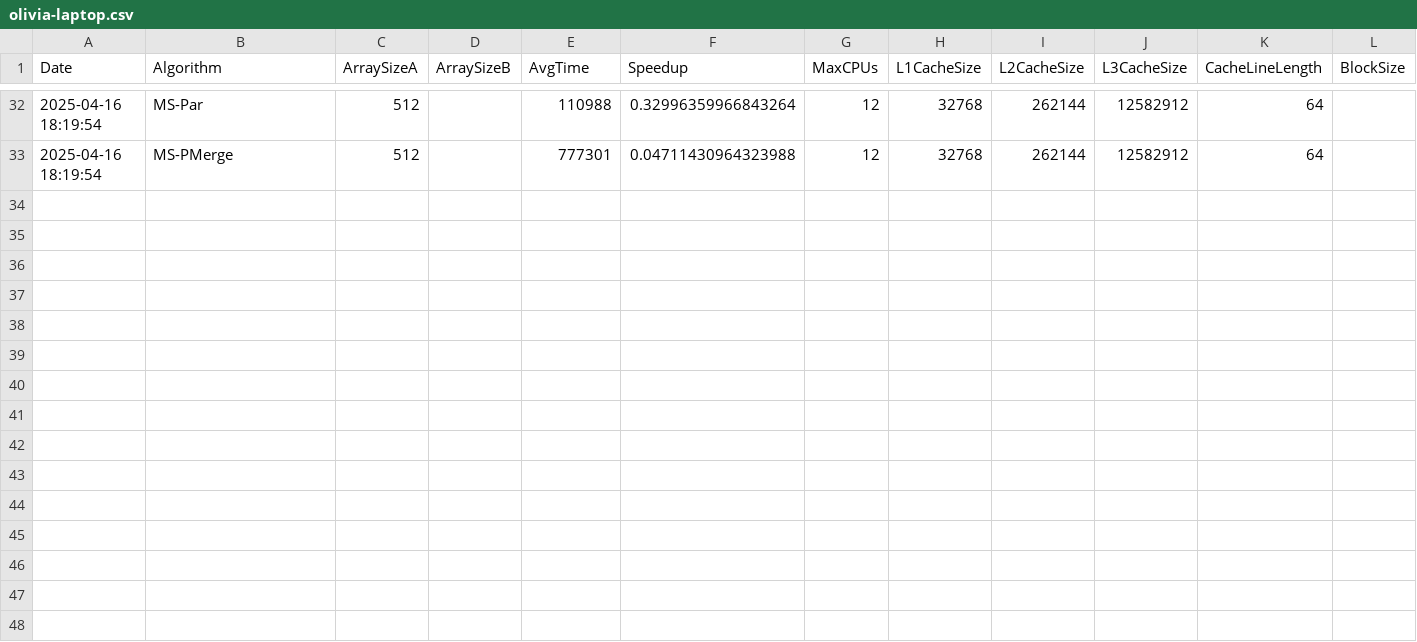
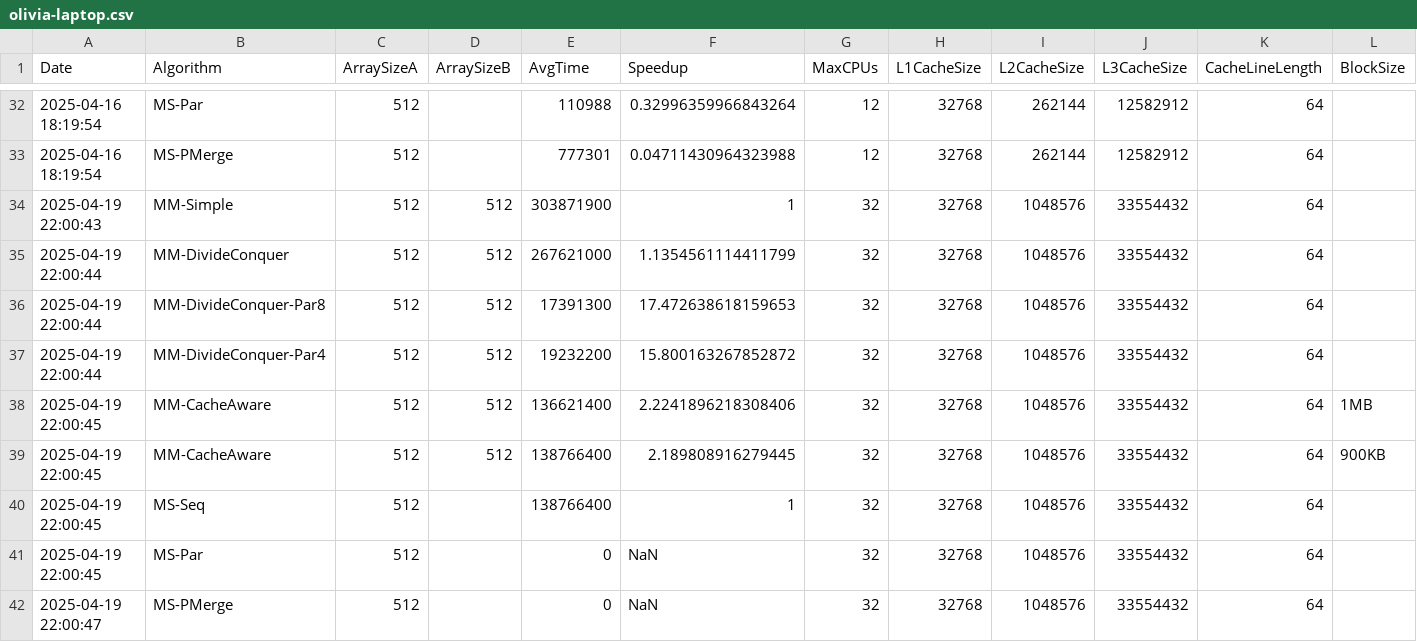
Before and after one commit to aarpyy/cse549t-project, a CSV file: data/olivia-laptop.csv, drawn as a sheet; only a part is shown, gaps mark what is left out; rows hold the shown columns only; the diff names each change by its address in the sheet, - before the commit and + after, or states it on an @@ line.

```diff
--- a/data/olivia-laptop.csv
+++ b/data/olivia-laptop.csv
+row 34: 2025-04-19 22:00:43 | MM-Simple | 512 | 512 | 303871900 | 1 | 32 | 32768 | 1048576 | 33554432 | 64
+row 35: 2025-04-19 22:00:44 | MM-DivideConquer | 512 | 512 | 267621000 | 1.1354561114411799 | 32 | 32768 | 1048576 | 33554432 | 64
+row 36: 2025-04-19 22:00:44 | MM-DivideConquer-Par8 | 512 | 512 | 17391300 | 17.472638618159653 | 32 | 32768 | 1048576 | 33554432 | 64
+row 37: 2025-04-19 22:00:44 | MM-DivideConquer-Par4 | 512 | 512 | 19232200 | 15.800163267852872 | 32 | 32768 | 1048576 | 33554432 | 64
+row 38: 2025-04-19 22:00:45 | MM-CacheAware | 512 | 512 | 136621400 | 2.2241896218308406 | 32 | 32768 | 1048576 | 33554432 | 64 | 1MB
+row 39: 2025-04-19 22:00:45 | MM-CacheAware | 512 | 512 | 138766400 | 2.189808916279445 | 32 | 32768 | 1048576 | 33554432 | 64 | 900KB
+row 40: 2025-04-19 22:00:45 | MS-Seq | 512 |  | 138766400 | 1 | 32 | 32768 | 1048576 | 33554432 | 64
+row 41: 2025-04-19 22:00:45 | MS-Par | 512 |  | 0 | NaN | 32 | 32768 | 1048576 | 33554432 | 64
+row 42: 2025-04-19 22:00:47 | MS-PMerge | 512 |  | 0 | NaN | 32 | 32768 | 1048576 | 33554432 | 64
```
Also changed, not shown: 1 other file.
